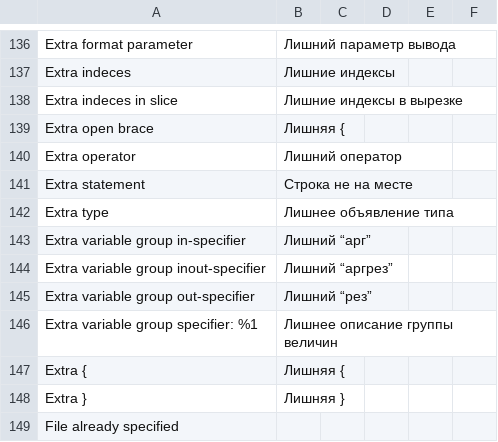
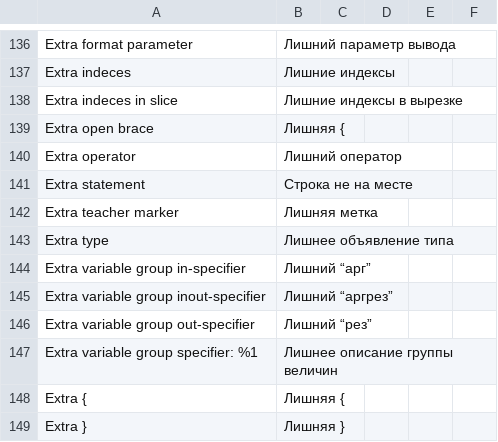
Before and after one commit to victor-yacovlev/kumir2, a CSV file: share/kumir2/kumiranalizer/messages.csv, drawn as a sheet; only a part is shown, gaps mark what is left out; the shorter side is filled out with more unchanged rows.

Commit message:
Analizer: several teacher markers is an error

```diff
--- a/share/kumir2/kumiranalizer/messages.csv
+++ b/share/kumir2/kumiranalizer/messages.csv
@@ -141,2 +141,3 @@
 "Extra statement";"Строка не на месте";"";"";"";"";
+"Extra teacher marker";"Лишняя метка";"";"";"";"";
 "Extra type";"Лишнее объявление типа";"";"";"";"";
```
Also changed, not shown: 1 other file.
